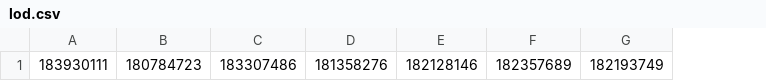
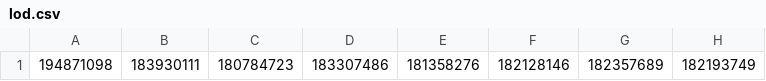
Before and after one commit to MustafaZ9/autokgc, a CSV file: lod.csv, drawn as a sheet; only a part is shown; the diff names each change by its address in the sheet, - before the commit and + after, or states it on an @@ line.

Commit message:
Update lod.csv

```diff
--- a/lod.csv
+++ b/lod.csv
+column A, row 1: 194871098
```
